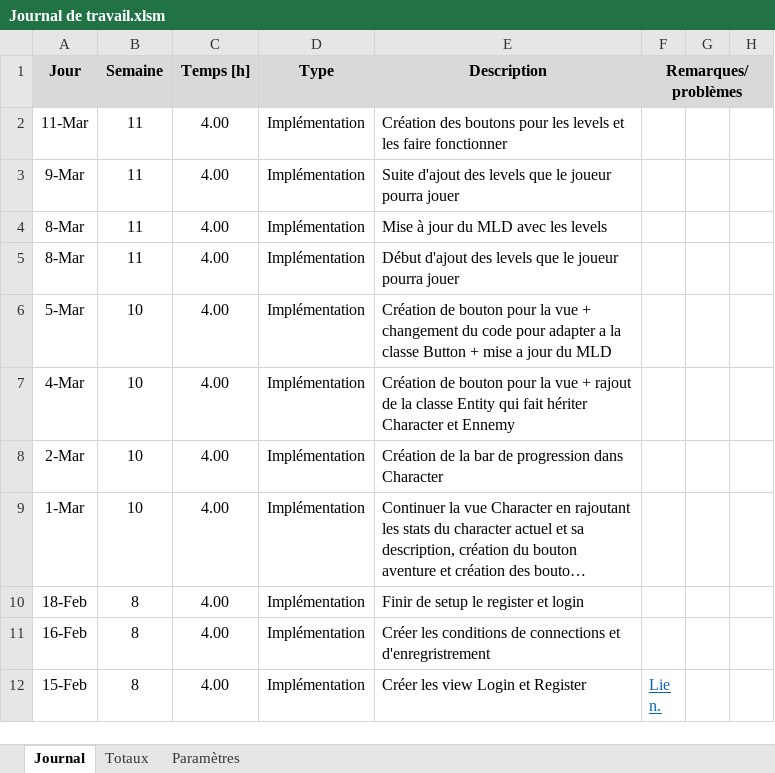
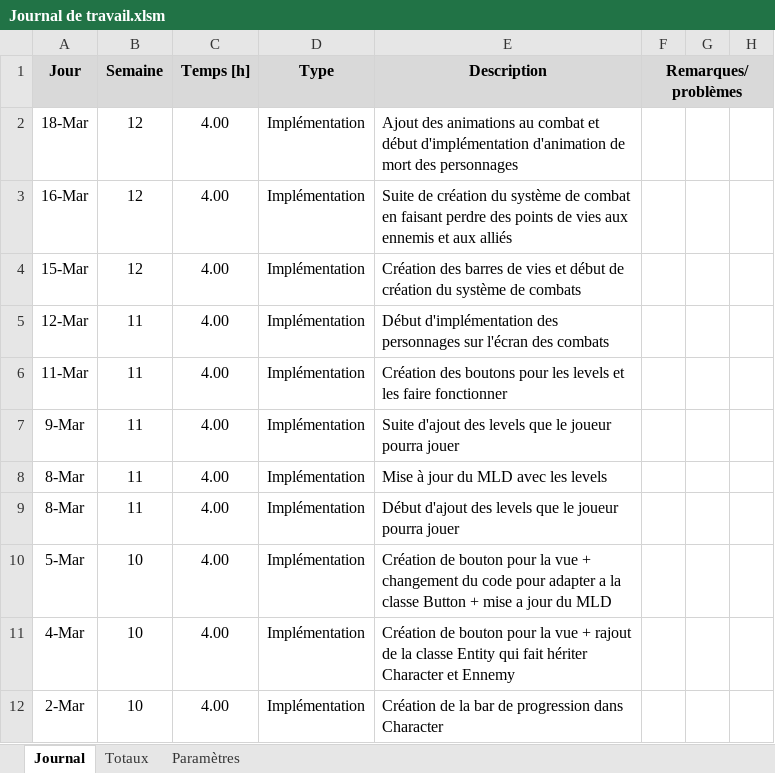
Before and after one commit to Nomeos/Code-TimeRewind, an Excel workbook: Documentation/Journal de travail/Journal de travail.xlsm, sheet Journal, drawn as a sheet; only a part is shown; the shorter side is filled out with more unchanged rows; long unchanged cells end in …; values as stored, in another font and other column widths than the file's, no borders; charts and pictures not drawn; the diff names each change by its address in the sheet, - before the commit and + after, or states it on an @@ line.

Commit message:
finition des combats + ajout de la fin d'un combat + création de l'xp gagner par chaque personnage

```diff
--- a/Documentation/Journal de travail/Journal de travail.xlsm (sheet Journal)
+++ b/Documentation/Journal de travail/Journal de travail.xlsm (sheet Journal)
+row 2: 18-Mar | 12 | 4.00 | Implémentation | Ajout des animations au combat et début d'implémentation d'animation de mort des personnages
+row 3: 16-Mar | 12 | 4.00 | Implémentation | Suite de création du système de combat en faisant perdre des points de vies aux ennemis et aux alliés
+row 4: 15-Mar | 12 | 4.00 | Implémentation | Création des barres de vies et début de création du système de combats
+row 5: 12-Mar | 11 | 4.00 | Implémentation | Début d'implémentation des personnages sur l'écran des combats
```
Also changed, not shown: 39 other files.
